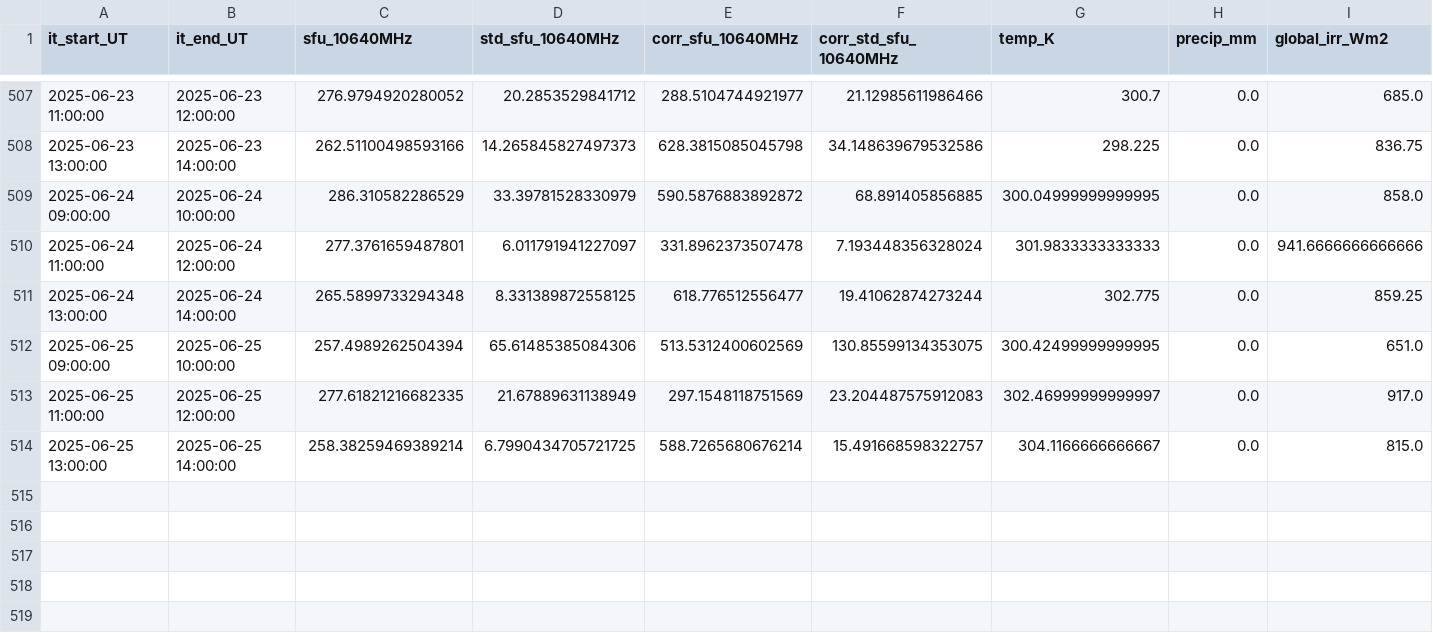
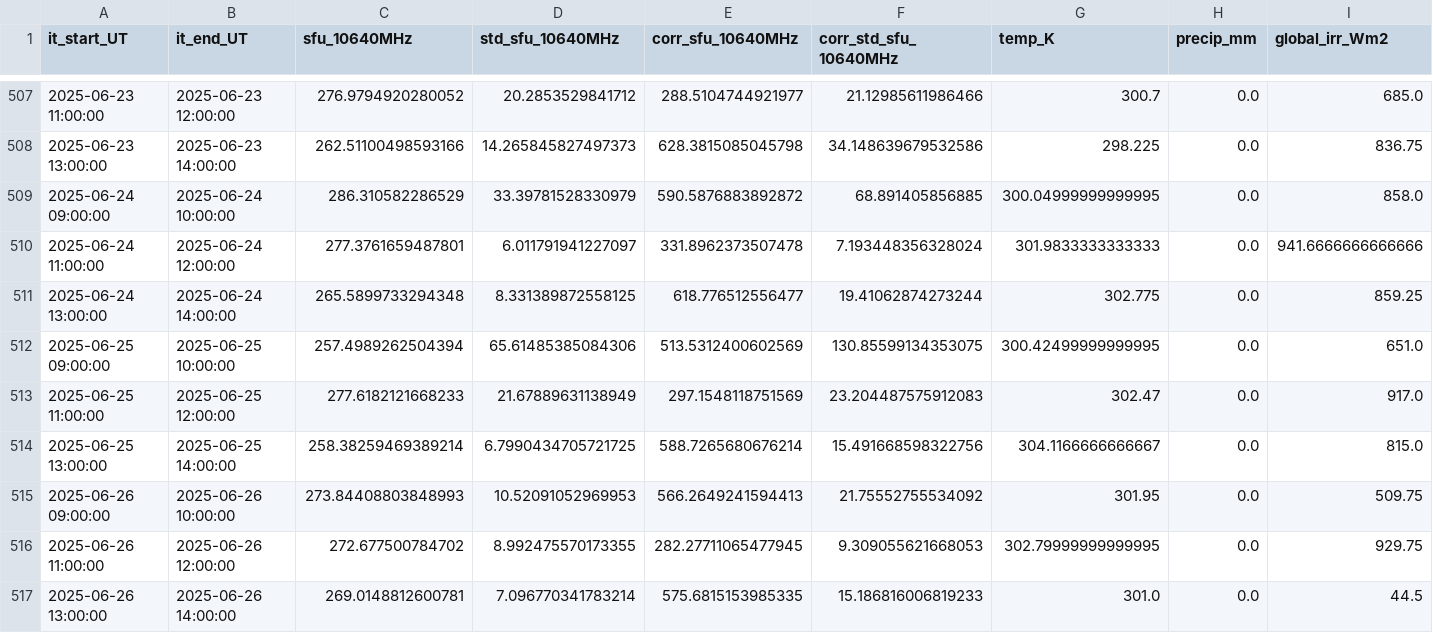
Before and after one commit to MeteoSwiss/callisto, a CSV file: output/data/proc_daily_flux/daily-flux_2025.csv, drawn as a sheet; only a part is shown, gaps mark what is left out; rows hold the shown columns only; the diff names each change by its address in the sheet, - before the commit and + after, or states it on an @@ line.

```diff
--- a/output/data/proc_daily_flux/daily-flux_2025.csv
+++ b/output/data/proc_daily_flux/daily-flux_2025.csv
-C513 (sfu_10640MHz): 277.61821216682335
+C513 (sfu_10640MHz): 277.6182121668233
-G513 (temp_K): 302.46999999999997
+G513 (temp_K): 302.47
-F514 (corr_std_sfu_10640MHz): 15.491668598322757
+F514 (corr_std_sfu_10640MHz): 15.491668598322756
+row 515: 2025-06-26 09:00:00 | 2025-06-26 10:00:00 | 273.84408803848993 | 10.52091052969953 | 566.2649241594413 | 21.75552755534092 | 301.95 | 0.0 | 509.75
+row 516: 2025-06-26 11:00:00 | 2025-06-26 12:00:00 | 272.677500784702 | 8.992475570173355 | 282.27711065477945 | 9.309055621668053 | 302.79999999999995 | 0.0 | 929.75
+row 517: 2025-06-26 13:00:00 | 2025-06-26 14:00:00 | 269.0148812600781 | 7.096770341783214 | 575.6815153985335 | 15.186816006819233 | 301.0 | 0.0 | 44.5
```
Also changed, not shown: output/data/meteoswiss/meteoswiss_2025-06-25.csv, output/solar_scan/pointing-offsets_2025.csv, 16 other files.
